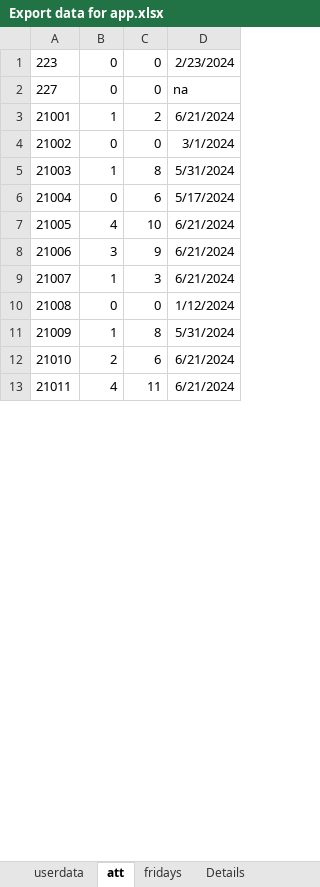
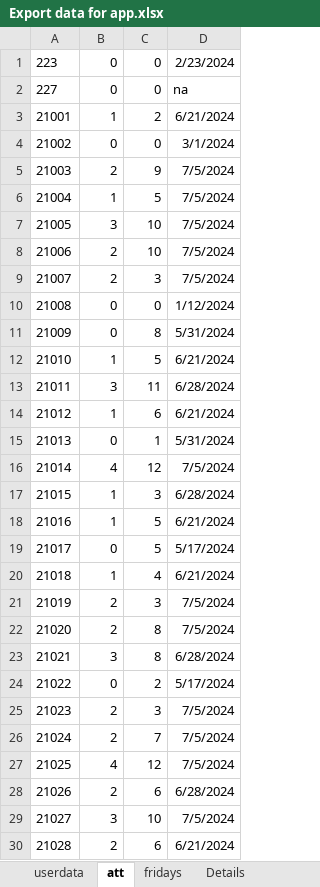
Before and after one commit to ELsa7er0/preparatory, an Excel workbook: New folder/Export data for app.xlsx, sheet att, drawn as a sheet; only a part is shown; values as stored, in another font and other column widths than the file's, no borders; removed rows and columns are numbered as before the commit, all else as after; the diff covers the shown part only; the diff names each change by its address in the sheet, - before the commit and + after, or states it on an @@ line.

```diff
--- a/New folder/Export data for app.xlsx (sheet att)
+++ b/New folder/Export data for app.xlsx (sheet att)
+row 5: 21003 | 2 | 9 | 7/5/2024
@@ column A renumbered between rows 6 and 238 @@
-C6: 8
+C6: 5
-D6: 5/31/2024
+D6: 7/5/2024
-row 6: 21004 | 0 | 6 | 5/17/2024
-row 7: 21005 | 4 | 10 | 6/21/2024
-C7: 9
+C7: 10
-D7: 6/21/2024
+D7: 7/5/2024
@@ row 9 moved to row 89: 21211 @@
+row 8: 21006 | 2 | 10 | 7/5/2024
+row 9: 21007 | 2 | 3 | 7/5/2024
+row 11: 21009 | 0 | 8 | 5/31/2024
-C12: 8
+C12: 5
-D12: 5/31/2024
+D12: 6/21/2024
+row 13: 21011 | 3 | 11 | 6/28/2024
@@ row 214 moved to row 14: 21012 @@
+row 15: 21013 | 0 | 1 | 5/31/2024
+row 16: 21014 | 4 | 12 | 7/5/2024
+row 17: 21015 | 1 | 3 | 6/28/2024
+row 18: 21016 | 1 | 5 | 6/21/2024
+row 19: 21017 | 0 | 5 | 5/17/2024
+row 20: 21018 | 1 | 4 | 6/21/2024
+row 21: 21019 | 2 | 3 | 7/5/2024
+row 22: 21020 | 2 | 8 | 7/5/2024
+row 23: 21021 | 3 | 8 | 6/28/2024
@@ row 17 moved to row 24: 21022 @@
+row 25: 21023 | 2 | 3 | 7/5/2024
+row 26: 21024 | 2 | 7 | 7/5/2024
+row 27: 21025 | 4 | 12 | 7/5/2024
+row 28: 21026 | 2 | 6 | 6/28/2024
+row 29: 21027 | 3 | 10 | 7/5/2024
-row 13: 21011 | 4 | 11 | 6/21/2024
```
Also changed, not shown: 78 added rows, 93 removed rows, 8 moved rows and 73 edited cells elsewhere in this sheet, sheet Details, sheet Attendance, sheet userdata, sheet fridays, formulas that keep their value, 5 other files.
